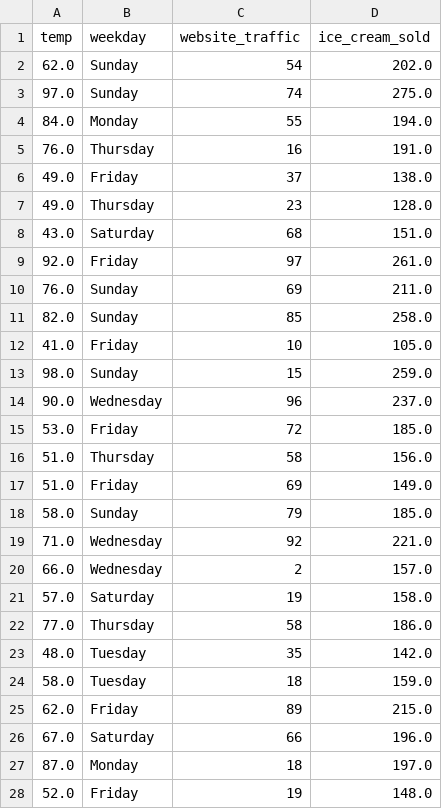
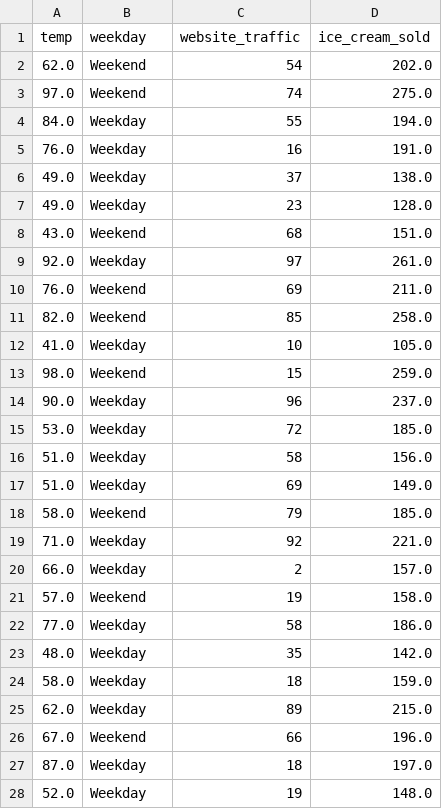
Before and after one commit to gldimas/Teaching, a CSV file: rotasprings_icecream_module2.csv, drawn as a sheet; only a part is shown; the diff covers the shown part only.

Commit message:
Add files via upload

```diff
--- a/rotasprings_icecream_module2.csv
+++ b/rotasprings_icecream_module2.csv
@@ -1,28 +1,28 @@
 temp,weekday,website_traffic,ice_cream_sold
-62.0,Sunday,54,202.0
-97.0,Sunday,74,275.0
-84.0,Monday,55,194.0
-76.0,Thursday,16,191.0
-49.0,Friday,37,138.0
-49.0,Thursday,23,128.0
-43.0,Saturday,68,151.0
-92.0,Friday,97,261.0
-76.0,Sunday,69,211.0
-82.0,Sunday,85,258.0
-41.0,Friday,10,105.0
-98.0,Sunday,15,259.0
-90.0,Wednesday,96,237.0
-53.0,Friday,72,185.0
-51.0,Thursday,58,156.0
-51.0,Friday,69,149.0
-58.0,Sunday,79,185.0
-71.0,Wednesday,92,221.0
-66.0,Wednesday,2,157.0
-57.0,Saturday,19,158.0
-77.0,Thursday,58,186.0
-48.0,Tuesday,35,142.0
-58.0,Tuesday,18,159.0
-62.0,Friday,89,215.0
-67.0,Saturday,66,196.0
-87.0,Monday,18,197.0
-52.0,Friday,19,148.0
+62.0,Weekend,54,202.0
+97.0,Weekend,74,275.0
+84.0,Weekday,55,194.0
+76.0,Weekday,16,191.0
+49.0,Weekday,37,138.0
+49.0,Weekday,23,128.0
+43.0,Weekend,68,151.0
+92.0,Weekday,97,261.0
+76.0,Weekend,69,211.0
+82.0,Weekend,85,258.0
+41.0,Weekday,10,105.0
+98.0,Weekend,15,259.0
+90.0,Weekday,96,237.0
+53.0,Weekday,72,185.0
+51.0,Weekday,58,156.0
+51.0,Weekday,69,149.0
+58.0,Weekend,79,185.0
+71.0,Weekday,92,221.0
+66.0,Weekday,2,157.0
+57.0,Weekend,19,158.0
+77.0,Weekday,58,186.0
+48.0,Weekday,35,142.0
+58.0,Weekday,18,159.0
+62.0,Weekday,89,215.0
+67.0,Weekend,66,196.0
+87.0,Weekday,18,197.0
+52.0,Weekday,19,148.0
```
Also changed, not shown: 73 edited cells elsewhere in this file.
